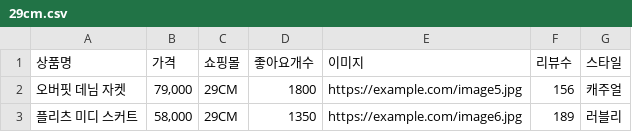
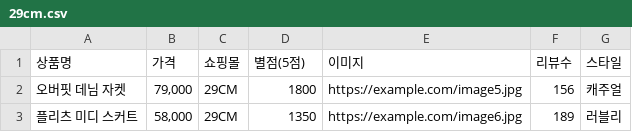
Before and after one commit to seoyun211/Fashion_AI, a CSV file: backend/data/29cm.csv, drawn as a sheet.

```diff
--- a/backend/data/29cm.csv
+++ b/backend/data/29cm.csv
@@ -1,2 +1,2 @@
-상품명,가격,쇼핑몰,좋아요개수,이미지,리뷰수,스타일
+상품명,가격,쇼핑몰,별점(5점),이미지,리뷰수,스타일
 오버핏 데님 자켓,"79,000",29CM,1800,https://example.com/image5.jpg,156,캐주얼
```
Also changed, not shown: backend/data/musinsa.csv, backend/data/wconcept.csv, 2 other files.
